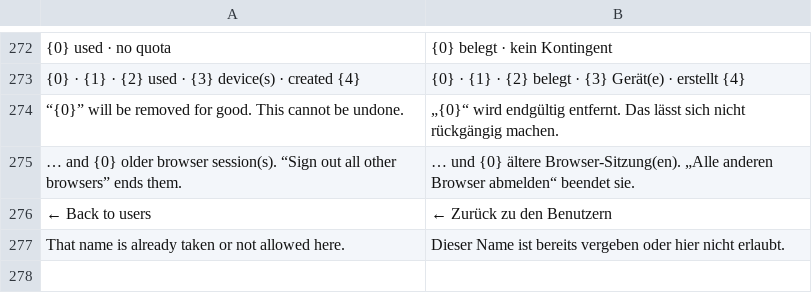
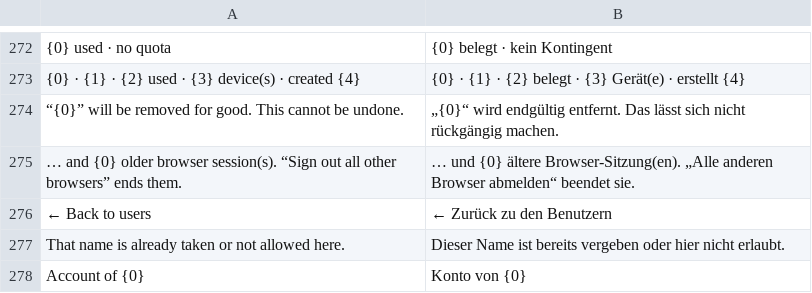
Before and after one commit to pierrejochem/rostdav, a TSV file: crates/rostdav-web/i18n/de.tsv, drawn as a sheet; only a part is shown, gaps mark what is left out; the diff names each change by its address in the sheet, - before the commit and + after, or states it on an @@ line.

Commit message:
Web interface: bundle the design's fonts, match nav labels, account menu
Space Grotesk (variable, latin) and JetBrains Mono 500 (latin), SIL OFL 1.1,
taken from design/Rostdav Web-UI.html and served from /static (CSP font-src
'self'). Sidebar labels as in the design (All files, Trash bin, Devices &
security); the avatar opens a menu with the name and Sign out; fixed column
widths in the file list; equal-width Download/Share buttons.

```diff
--- a/crates/rostdav-web/i18n/de.tsv
+++ b/crates/rostdav-web/i18n/de.tsv
+row 278: Account of {0} | Konto von {0}
```
Also changed, not shown: 8 other files.
